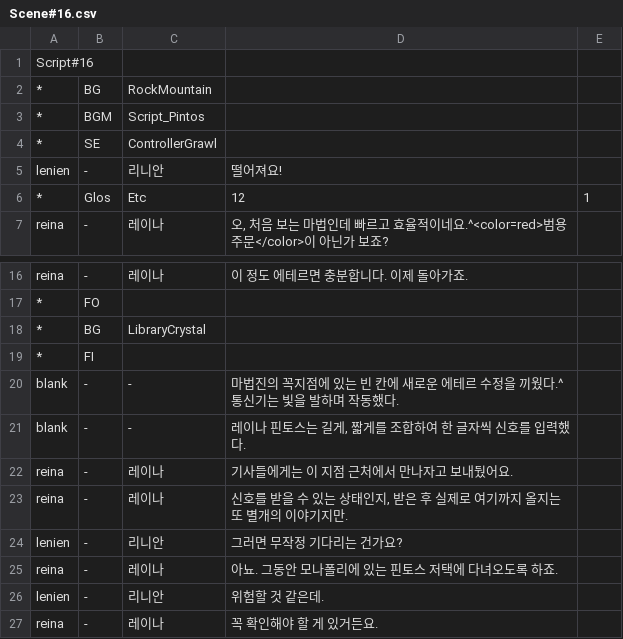
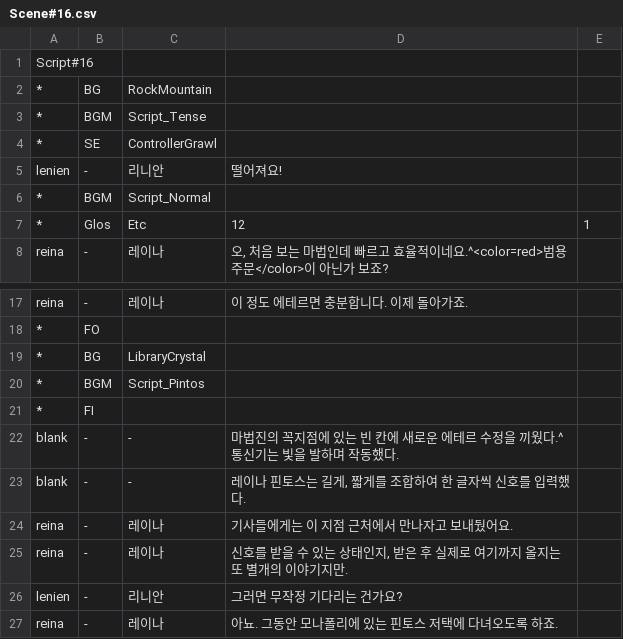
Before and after one commit to GGGC2/Epic_monad, a CSV file: Assets/Resources/Data/Scene#16.csv, drawn as a sheet; only a part is shown, gaps mark what is left out; the shorter side is filled out with more unchanged rows.

```diff
--- a/Assets/Resources/Data/Scene#16.csv
+++ b/Assets/Resources/Data/Scene#16.csv
@@ -2,5 +2,6 @@ Script#16
 *	BG	RockMountain		
-*	BGM	Script_Pintos		
+*	BGM	Script_Tense		
 *	SE	ControllerGrawl		
 lenien	-	리니안	떨어져요!	
+*	BGM	Script_Normal		
 *	Glos	Etc	12	1
@@ -18,2 +19,3 @@ reina	-	레이나	이 정도 에테르면 충분합니다. 이제 돌아가죠.
 *	BG	LibraryCrystal		
+*	BGM	Script_Pintos		
 *	FI			
```
Also changed, not shown: Assets/Resources/Data/Scene#17.csv, Assets/Resources/Data/Scene#9.csv.
